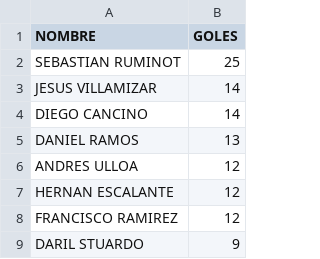
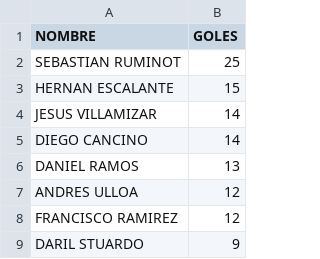
Before and after one commit to hescalag-web/barbarosfc, a CSV file: docs/statistics_scorer.csv, drawn as a sheet; only a part is shown.

```diff
--- a/docs/statistics_scorer.csv
+++ b/docs/statistics_scorer.csv
@@ -2,2 +2,3 @@
 SEBASTIAN RUMINOT,25
+HERNAN ESCALANTE,15
 JESUS VILLAMIZAR,14
@@ -6,3 +7,2 @@ DANIEL RAMOS,13
 ANDRES ULLOA,12
-HERNAN ESCALANTE,12
 FRANCISCO RAMIREZ,12
```
Also changed, not shown: docs/statistics.csv, 1 other file.
